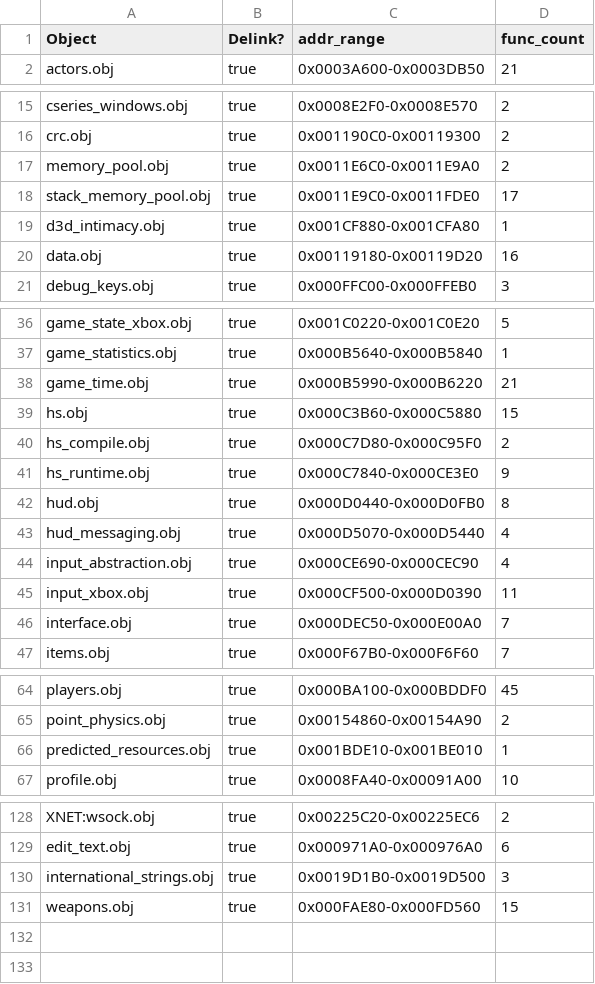
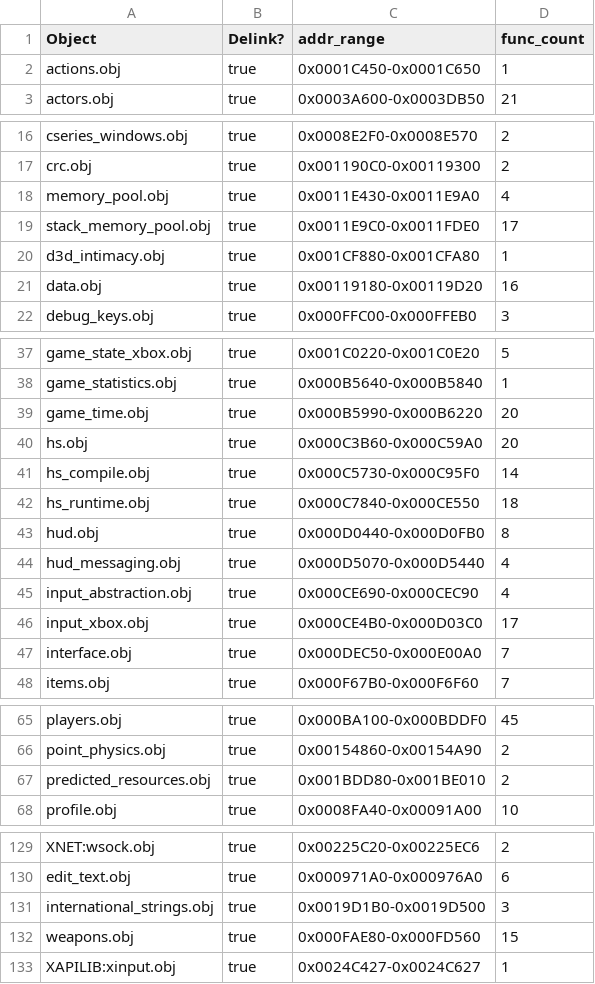
Before and after one commit to stianeklund/halo, a CSV file: tools/objects.csv, drawn as a sheet; only a part is shown, gaps mark what is left out; the diff covers the shown part only.

Commit message:
Port Complete hs.obj: hs_function_table_get, hs_external_global_get, hs_global_get_type, hs_find_function_by_name, hs...
Functions ported:
- *hs_external_global_get @ 0xc3e10 (hs.obj)
- hs_global_get_type @ 0xc3e60 (hs.obj)
- hs_find_function_by_name @ 0xc3fc0 (hs.obj)
- *FUN_000c5730 @ 0xc5730 (hs_compile.obj)
- hs_source_offset_valid @ 0xc57a0 (hs.obj)
- FUN_000c72b0 @ 0xc72b0 (hs_compile.obj)
- FUN_000c7be0 @ 0xc7be0 (hs_compile.obj)
- FUN_000ca940 @ 0xca940 (hs_runtime.obj)
- *FUN_000caa80 @ 0xcaa80 (hs_runtime.obj)
- FUN_000caff0 @ 0xcaff0 (hs_runtime.obj)
- FUN_000cb230 @ 0xcb230 (hs_runtime.obj)
- FUN_000cb7b0 @ 0xcb7b0 (hs_runtime.obj)
- FUN_000cc1d0 @ 0xcc1d0 (hs_runtime.obj)
- FUN_000cd840 @ 0xcd840 (hs_runtime.obj)
- FUN_000ce350 @ 0xce350 (hs_runtime.obj)

Functions renamed:
- *FUN_000c3d00 -> *hs_function_table_get @ 0xc3d00 (hs.obj)
- FUN_000cb070 -> hs_types_compatible @ 0xcb070 (hs_runtime.obj)

kb_meta.json updates:
- 6 symbol(s) updated

Coverage: 77.5% (1222/1577 symbols)

```diff
--- a/tools/objects.csv
+++ b/tools/objects.csv
@@ -1,2 +1,3 @@
 Object,Delink?,addr_range,func_count
+actions.obj,true,0x0001C450-0x0001C650,1
 actors.obj,true,0x0003A600-0x0003DB50,21
@@ -16,3 +17,3 @@ cseries_windows.obj,true,0x0008E2F0-0x0008E570,2
 crc.obj,true,0x001190C0-0x00119300,2
-memory_pool.obj,true,0x0011E6C0-0x0011E9A0,2
+memory_pool.obj,true,0x0011E430-0x0011E9A0,4
 stack_memory_pool.obj,true,0x0011E9C0-0x0011FDE0,17
@@ -37,6 +38,6 @@ game_state_xbox.obj,true,0x001C0220-0x001C0E20,5
 game_statistics.obj,true,0x000B5640-0x000B5840,1
-game_time.obj,true,0x000B5990-0x000B6220,21
-hs.obj,true,0x000C3B60-0x000C5880,15
-hs_compile.obj,true,0x000C7D80-0x000C95F0,2
-hs_runtime.obj,true,0x000C7840-0x000CE3E0,9
+game_time.obj,true,0x000B5990-0x000B6220,20
+hs.obj,true,0x000C3B60-0x000C59A0,20
+hs_compile.obj,true,0x000C5730-0x000C95F0,14
+hs_runtime.obj,true,0x000C7840-0x000CE550,18
 hud.obj,true,0x000D0440-0x000D0FB0,8
@@ -44,3 +45,3 @@ hud_messaging.obj,true,0x000D5070-0x000D5440,4
 input_abstraction.obj,true,0x000CE690-0x000CEC90,4
-input_xbox.obj,true,0x000CF500-0x000D0390,11
+input_xbox.obj,true,0x000CE4B0-0x000D03C0,17
 interface.obj,true,0x000DEC50-0x000E00A0,7
@@ -65,3 +66,3 @@ players.obj,true,0x000BA100-0x000BDDF0,45
 point_physics.obj,true,0x00154860-0x00154A90,2
-predicted_resources.obj,true,0x001BDE10-0x001BE010,1
+predicted_resources.obj,true,0x001BDD80-0x001BE010,2
 profile.obj,true,0x0008FA40-0x00091A00,10
@@ -131 +132,2 @@ international_strings.obj,true,0x0019D1B0-0x0019D500,3
 weapons.obj,true,0x000FAE80-0x000FD560,15
+XAPILIB:xinput.obj,true,0x0024C427-0x0024C627,1
```
Also changed, not shown: 5 edited cells elsewhere in this file, 7 other files.
